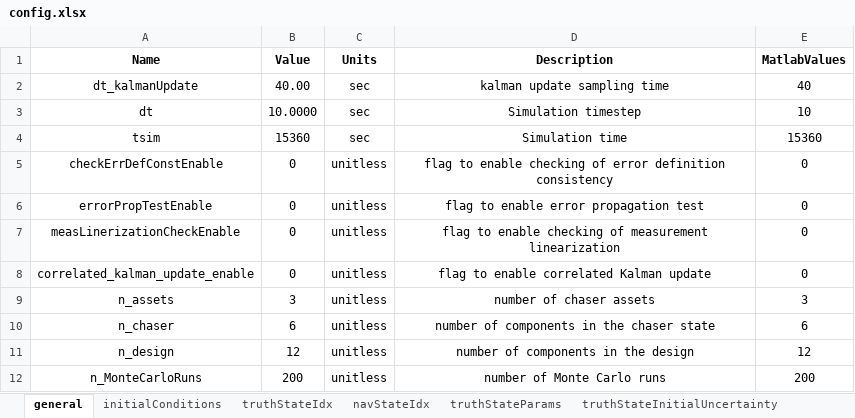
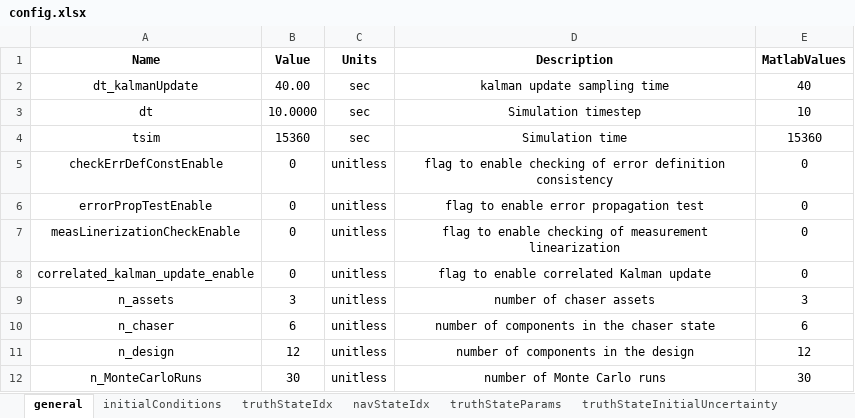
Before and after one commit to ZachMontgomery/Montgomery_SpaceDomainAwareness, an Excel workbook: config.xlsx, sheet general, drawn as a sheet; values as stored, in another font and other column widths than the file's, no borders; the diff names each change by its address in the sheet, - before the commit and + after, or states it on an @@ line.

```diff
--- a/config.xlsx (sheet general)
+++ b/config.xlsx (sheet general)
-B12 (Value): 200
+B12 (Value): 30
-E12 (MatlabValues): 200
+E12 (MatlabValues): 30
```
Also changed, not shown: sheet truthStateParams, sheet truthStateInitialUncertainty, sheet navStateParams, sheet navStateInitialUncertainty, 6 other files.
